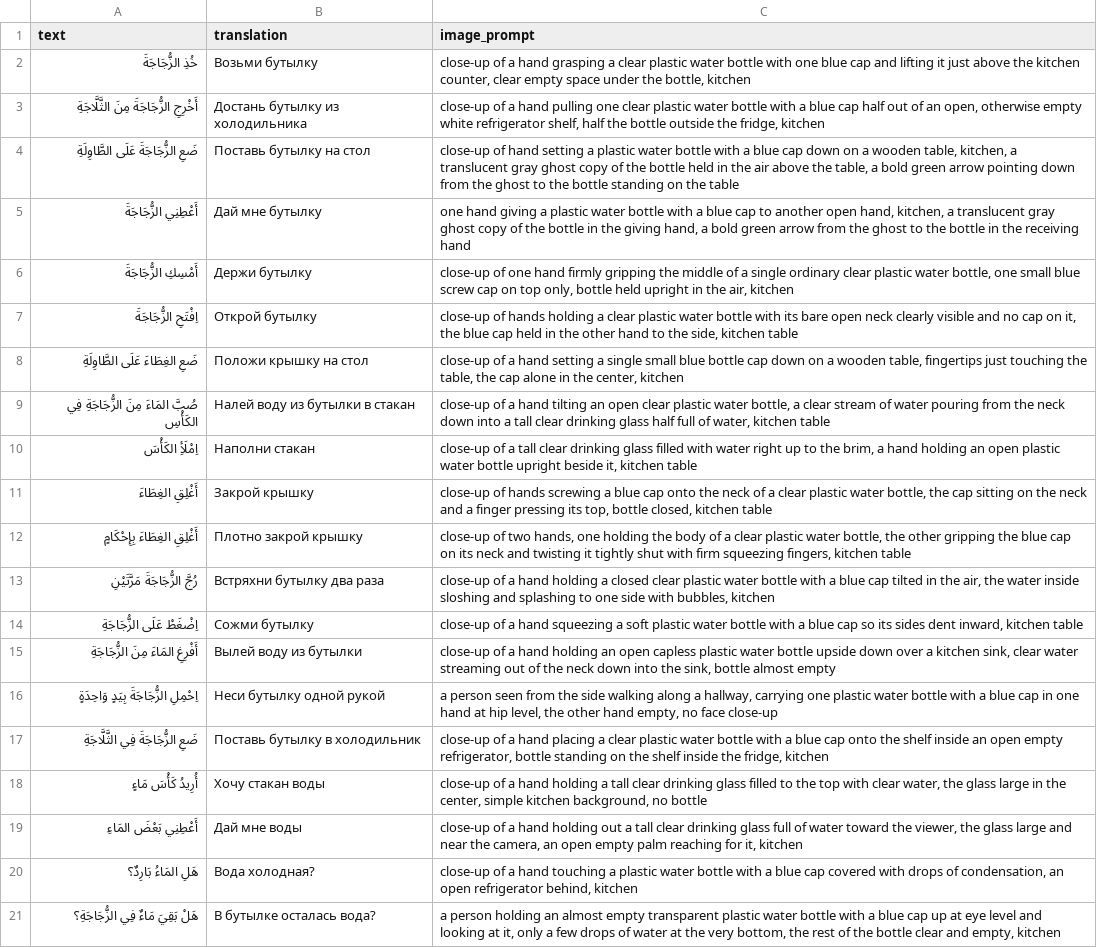
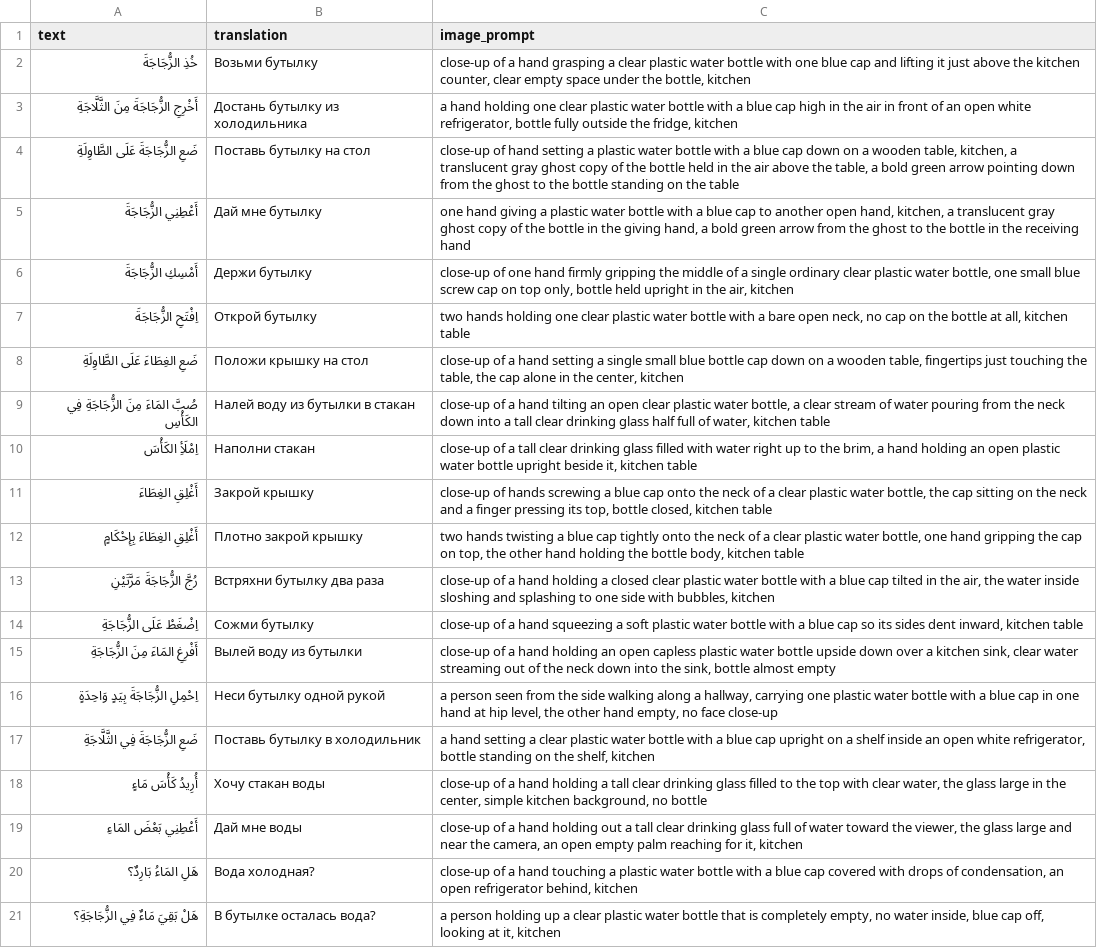
Before and after one commit to islamgadzhialiew-pixel/fc-kaggle, a CSV file: Арабский №3.csv, drawn as a sheet.

```diff
--- a/Арабский №3.csv
+++ b/Арабский №3.csv
@@ -2,3 +2,3 @@ text,translation,image_prompt
 خُذِ الزُّجَاجَةَ,Возьми бутылку,"close-up of a hand grasping a clear plastic water bottle with one blue cap and lifting it just above the kitchen counter, clear empty space under the bottle, kitchen"
-أَخْرِجِ الزُّجَاجَةَ مِنَ الثَّلَّاجَةِ,Достань бутылку из холодильника,"close-up of a hand pulling one clear plastic water bottle with a blue cap half out of an open, otherwise empty white refrigerator shelf, half the bottle outside the fridge, kitchen"
+أَخْرِجِ الزُّجَاجَةَ مِنَ الثَّلَّاجَةِ,Достань бутылку из холодильника,"a hand holding one clear plastic water bottle with a blue cap high in the air in front of an open white refrigerator, bottle fully outside the fridge, kitchen"
 ضَعِ الزُّجَاجَةَ عَلَى الطَّاوِلَةِ,Поставь бутылку на стол,"close-up of hand setting a plastic water bottle with a blue cap down on a wooden table, kitchen, a translucent gray ghost copy of the bottle held in the air above the table, a bold green arrow pointing down from the ghost to the bottle standing on the table"
@@ -6,3 +6,3 @@ text,translation,image_prompt
 أَمْسِكِ الزُّجَاجَةَ,Держи бутылку,"close-up of one hand firmly gripping the middle of a single ordinary clear plastic water bottle, one small blue screw cap on top only, bottle held upright in the air, kitchen"
-اِفْتَحِ الزُّجَاجَةَ,Открой бутылку,"close-up of hands holding a clear plastic water bottle with its bare open neck clearly visible and no cap on it, the blue cap held in the other hand to the side, kitchen table"
+اِفْتَحِ الزُّجَاجَةَ,Открой бутылку,"two hands holding one clear plastic water bottle with a bare open neck, no cap on the bottle at all, kitchen table"
 ضَعِ الغِطَاءَ عَلَى الطَّاوِلَةِ,Положи крышку на стол,"close-up of a hand setting a single small blue bottle cap down on a wooden table, fingertips just touching the table, the cap alone in the center, kitchen"
@@ -11,3 +11,3 @@ text,translation,image_prompt
 أَغْلِقِ الغِطَاءَ,Закрой крышку,"close-up of hands screwing a blue cap onto the neck of a clear plastic water bottle, the cap sitting on the neck and a finger pressing its top, bottle closed, kitchen table"
-أَغْلِقِ الغِطَاءَ بِإِحْكَامٍ,Плотно закрой крышку,"close-up of two hands, one holding the body of a clear plastic water bottle, the other gripping the blue cap on its neck and twisting it tightly shut with firm squeezing fingers, kitchen table"
+أَغْلِقِ الغِطَاءَ بِإِحْكَامٍ,Плотно закрой крышку,"two hands twisting a blue cap tightly onto the neck of a clear plastic water bottle, one hand gripping the cap on top, the other hand holding the bottle body, kitchen table"
 رُجَّ الزُّجَاجَةَ مَرَّتَيْنِ,Встряхни бутылку два раза,"close-up of a hand holding a closed clear plastic water bottle with a blue cap tilted in the air, the water inside sloshing and splashing to one side with bubbles, kitchen"
@@ -16,3 +16,3 @@ text,translation,image_prompt
 اِحْمِلِ الزُّجَاجَةَ بِيَدٍ وَاحِدَةٍ,Неси бутылку одной рукой,"a person seen from the side walking along a hallway, carrying one plastic water bottle with a blue cap in one hand at hip level, the other hand empty, no face close-up"
-ضَعِ الزُّجَاجَةَ فِي الثَّلَّاجَةِ,Поставь бутылку в холодильник,"close-up of a hand placing a clear plastic water bottle with a blue cap onto the shelf inside an open empty refrigerator, bottle standing on the shelf inside the fridge, kitchen"
+ضَعِ الزُّجَاجَةَ فِي الثَّلَّاجَةِ,Поставь бутылку в холодильник,"a hand setting a clear plastic water bottle with a blue cap upright on a shelf inside an open white refrigerator, bottle standing on the shelf, kitchen"
 أُرِيدُ كَأْسَ مَاءٍ,Хочу стакан воды,"close-up of a hand holding a tall clear drinking glass filled to the top with clear water, the glass large in the center, simple kitchen background, no bottle"
@@ -20,2 +20,2 @@ text,translation,image_prompt
 هَلِ المَاءُ بَارِدٌ؟,Вода холодная?,"close-up of a hand touching a plastic water bottle with a blue cap covered with drops of condensation, an open refrigerator behind, kitchen"
-هَلْ بَقِيَ مَاءٌ فِي الزُّجَاجَةِ؟,В бутылке осталась вода?,"a person holding an almost empty transparent plastic water bottle with a blue cap up at eye level and looking at it, only a few drops of water at the very bottom, the rest of the bottle clear and empty, kitchen"
+هَلْ بَقِيَ مَاءٌ فِي الزُّجَاجَةِ؟,В бутылке осталась вода?,"a person holding up a clear plastic water bottle that is completely empty, no water inside, blue cap off, looking at it, kitchen"
```
Also changed, not shown: Арабский №1.csv, Арабский №2.csv, 11 other files.
